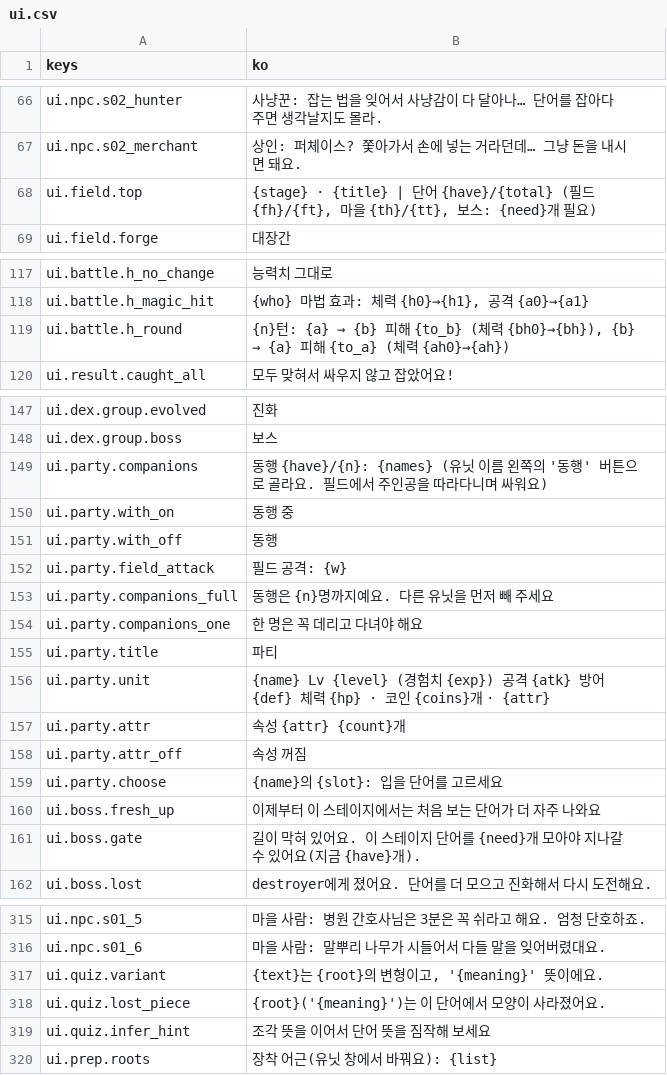
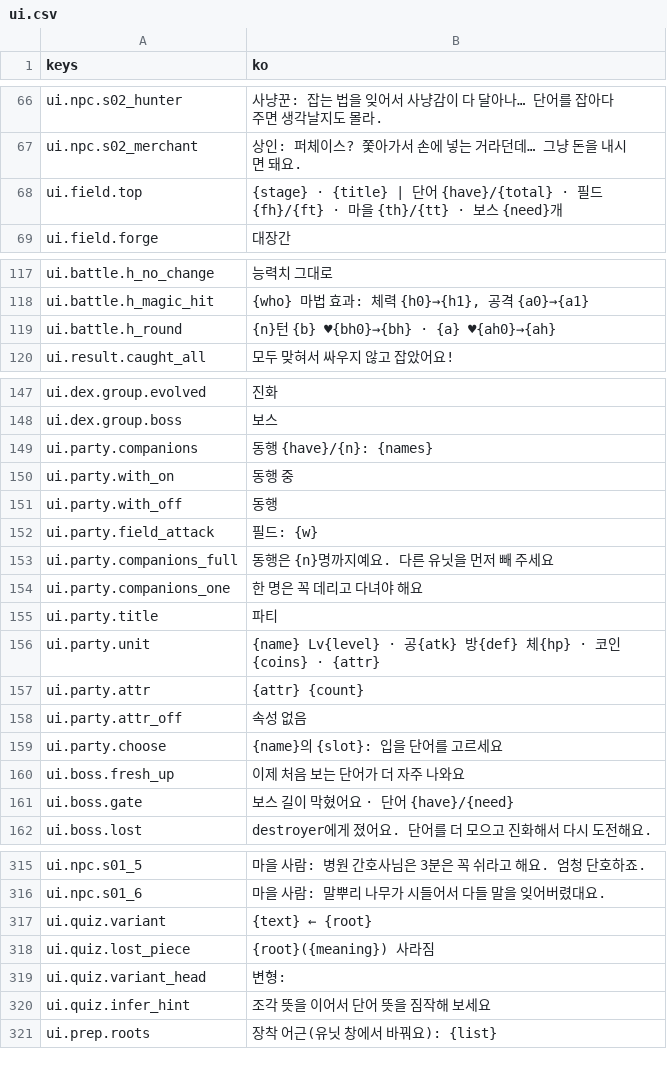
Before and after one commit to rosymaro/etymology-rpg, a CSV file: locale/ui.csv, drawn as a sheet; only a part is shown, gaps mark what is left out; the diff covers the shown part only.

```diff
--- a/locale/ui.csv
+++ b/locale/ui.csv
@@ -67,3 +67,3 @@ ui.npc.s02_hunter,"사냥꾼: 잡는 법을 잊어서 사냥감이 다 달아나
 ui.npc.s02_merchant,"상인: 퍼체이스? 쫓아가서 손에 넣는 거라던데… 그냥 돈을 내시면 돼요."
-ui.field.top,"{stage} · {title}  |  단어 {have}/{total} (필드 {fh}/{ft}, 마을 {th}/{tt}, 보스: {need}개 필요)"
+ui.field.top,"{stage} · {title} | 단어 {have}/{total} · 필드 {fh}/{ft} · 마을 {th}/{tt} · 보스 {need}개"
 ui.field.forge,대장간
@@ -118,3 +118,3 @@ ui.battle.h_no_change,능력치 그대로
 ui.battle.h_magic_hit,"{who} 마법 효과: 체력 {h0}→{h1}, 공격 {a0}→{a1}"
-ui.battle.h_round,"{n}턴: {a} → {b} 피해 {to_b} (체력 {bh0}→{bh}), {b} → {a} 피해 {to_a} (체력 {ah0}→{ah})"
+ui.battle.h_round,"{n}턴  {b} ♥{bh0}→{bh}  ·  {a} ♥{ah0}→{ah}"
 ui.result.caught_all,모두 맞혀서 싸우지 않고 잡았어요!
@@ -150,6 +150,6 @@ ui.dex.group.evolved,진화
 ui.dex.group.boss,보스
-ui.party.companions,"동행 {have}/{n}: {names}  (유닛 이름 왼쪽의 '동행' 버튼으로 골라요. 필드에서 주인공을 따라다니며 싸워요)"
+ui.party.companions,"동행 {have}/{n}: {names}"
 ui.party.with_on,동행 중
 ui.party.with_off,동행
-ui.party.field_attack,필드 공격: {w}
+ui.party.field_attack,필드: {w}
 ui.party.companions_full,"동행은 {n}명까지예요. 다른 유닛을 먼저 빼 주세요"
@@ -157,8 +157,8 @@ ui.party.companions_one,"한 명은 꼭 데리고 다녀야 해요"
 ui.party.title,파티
-ui.party.unit,{name}  Lv {level} (경험치 {exp})  공격 {atk} 방어 {def} 체력 {hp} · 코인 {coins}개 · {attr}
-ui.party.attr,속성 {attr} {count}개
-ui.party.attr_off,속성 꺼짐
+ui.party.unit,"{name} Lv{level} · 공{atk} 방{def} 체{hp} · 코인{coins} · {attr}"
+ui.party.attr,{attr} {count}
+ui.party.attr_off,속성 없음
 ui.party.choose,{name}의 {slot}: 입을 단어를 고르세요
-ui.boss.fresh_up,이제부터 이 스테이지에서는 처음 보는 단어가 더 자주 나와요
-ui.boss.gate,길이 막혀 있어요. 이 스테이지 단어를 {need}개 모아야 지나갈 수 있어요(지금 {have}개).
+ui.boss.fresh_up,이제 처음 보는 단어가 더 자주 나와요
+ui.boss.gate,보스 길이 막혔어요 · 단어 {have}/{need}
 ui.boss.lost,destroyer에게 졌어요. 단어를 더 모으고 진화해서 다시 도전해요.
@@ -319,4 +319,5 @@ ui.npc.s01_5,"마을 사람: 병원 간호사님은 3분은 꼭 쉬라고 해요
 ui.npc.s01_6,"마을 사람: 말뿌리 나무가 시들어서 다들 말을 잊어버렸대요."
-ui.quiz.variant,"{text}는 {root}의 변형이고, '{meaning}' 뜻이에요."
-ui.quiz.lost_piece,"{root}('{meaning}')는 이 단어에서 모양이 사라졌어요."
+ui.quiz.variant,"{text} ← {root}"
+ui.quiz.lost_piece,"{root}({meaning}) 사라짐"
+ui.quiz.variant_head,"변형: "
 ui.quiz.infer_hint,조각 뜻을 이어서 단어 뜻을 짐작해 보세요
```
Also changed, not shown: 5 edited cells elsewhere in this file, locale/system.csv, 11 other files.
